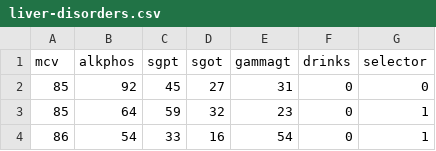
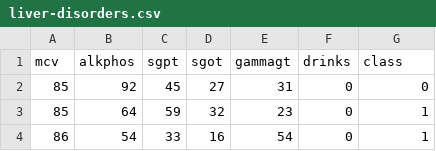
Before and after one commit to fangwei123456/spikingjelly, a CSV file: dataset/liver-disorders.csv, drawn as a sheet; only a part is shown.

```diff
--- a/dataset/liver-disorders.csv
+++ b/dataset/liver-disorders.csv
@@ -1,2 +1,2 @@
-mcv,alkphos,sgpt,sgot,gammagt,drinks,selector
+mcv,alkphos,sgpt,sgot,gammagt,drinks,class
 85,92,45,27,31,0,0
```
Also changed, not shown: dataset/breast-cancer.csv, dataset/iris.csv, 5 other files.
